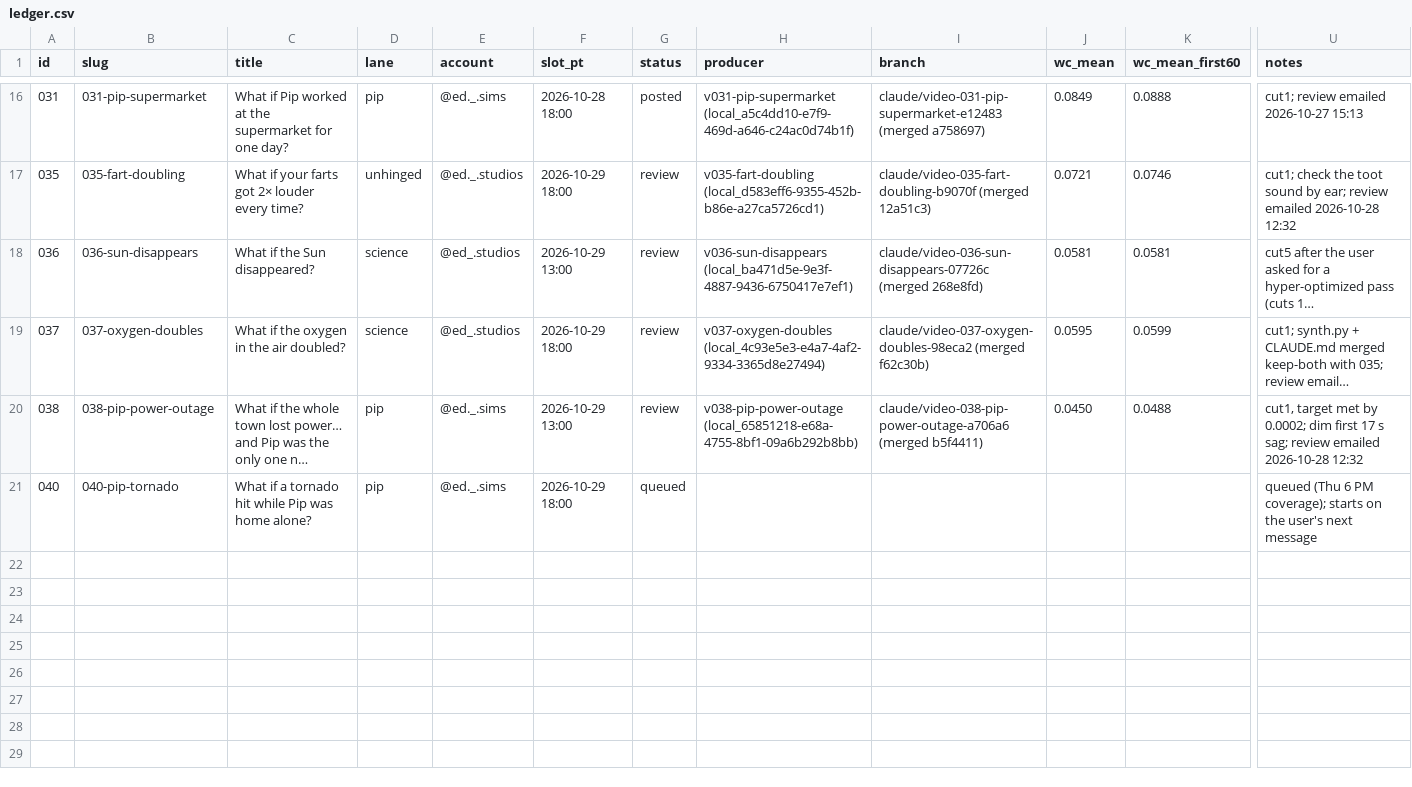
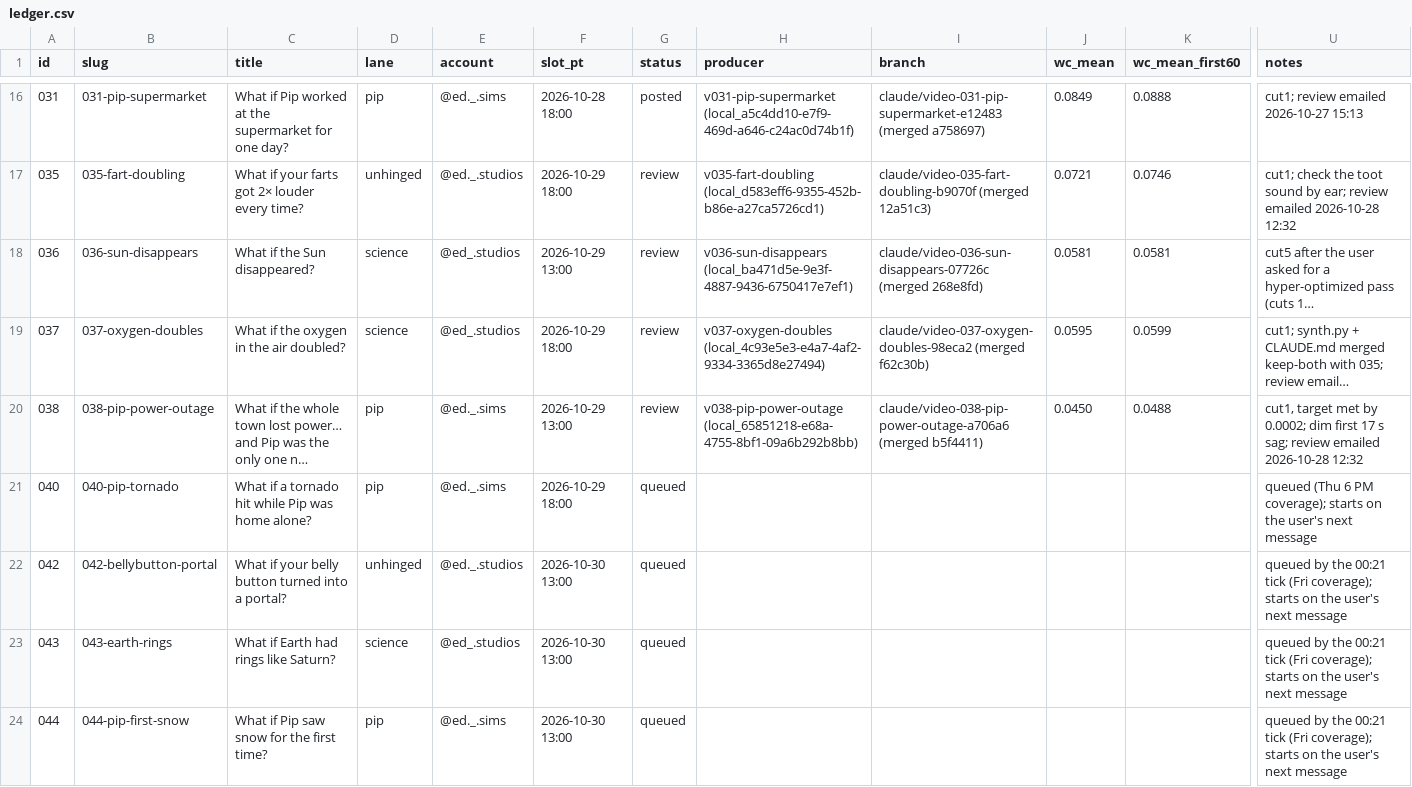
Before and after one commit to dylann4500/EDStudio, a CSV file: ops/ledger.csv, drawn as a sheet; only a part is shown, gaps mark what is left out; long unchanged cells end in …; rows hold the shown columns only; the diff names each change by its address in the sheet, - before the commit and + after, or states it on an @@ line.

```diff
--- a/ops/ledger.csv
+++ b/ops/ledger.csv
+row 22: 042 | 042-bellybutton-portal | What if your belly button turned into a portal? | unhinged | @ed._.studios | 2026-10-30 13:00 | queued |  |  |  |  | queued by the 00:21 tick (Fri coverage); starts on the user's next message
+row 23: 043 | 043-earth-rings | What if Earth had rings like Saturn? | science | @ed_.studios | 2026-10-30 13:00 | queued |  |  |  |  | queued by the 00:21 tick (Fri coverage); starts on the user's next message
+row 24: 044 | 044-pip-first-snow | What if Pip saw snow for the first time? | pip | @ed._.sims | 2026-10-30 13:00 | queued |  |  |  |  | queued by the 00:21 tick (Fri coverage); starts on the user's next message
```
Also changed, not shown: 1 other file.
